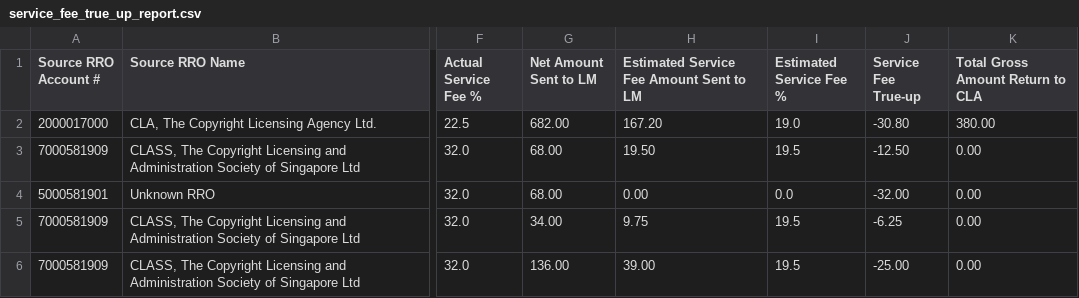
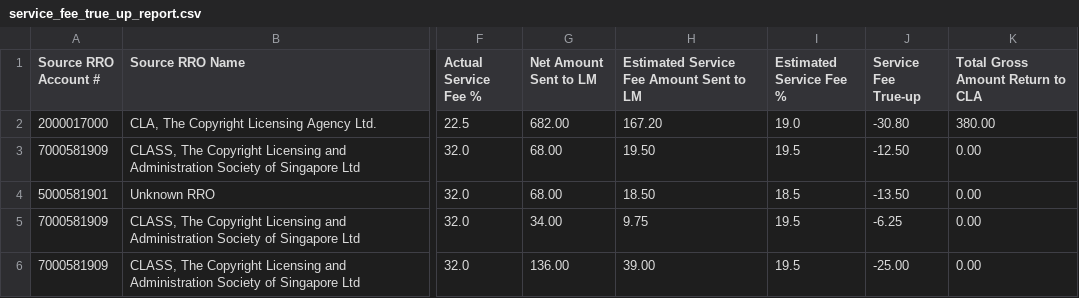
Before and after one commit to Dzmitry-Basiachenka/dist-foreign-aliakh, a CSV file: dist-foreign-repository/src/testInteg/resources/com/copyright/rup/dist/foreign/repository/impl/csv/service_fee_true_up_report.csv, drawn as a sheet; only a part is shown, gaps mark what is left out; the diff names each change by its address in the sheet, - before the commit and + after, or states it on an @@ line.

Commit message:
B-49463 Tech Debt: FDA: move default 18.5% service fee from df_rro_estimated_service_fee_percentage to rup-env.property

```diff
--- a/dist-foreign-repository/src/testInteg/resources/com/copyright/rup/dist/foreign/repository/impl/csv/service_fee_true_up_report.csv
+++ b/dist-foreign-repository/src/testInteg/resources/com/copyright/rup/dist/foreign/repository/impl/csv/service_fee_true_up_report.csv
-H4: 0.00
+H4: 18.50
-I4 (Estimated Service Fee %): 0.0
+I4 (Estimated Service Fee %): 18.5
-J4 (Service Fee True-up): -32.00
+J4 (Service Fee True-up): -13.50
```
Also changed, not shown: dist-foreign-repository/src/testInteg/resources/com/copyright/rup/dist/foreign/repository/impl/csv/undistributed_liabilities_report.csv, 9 other files.
